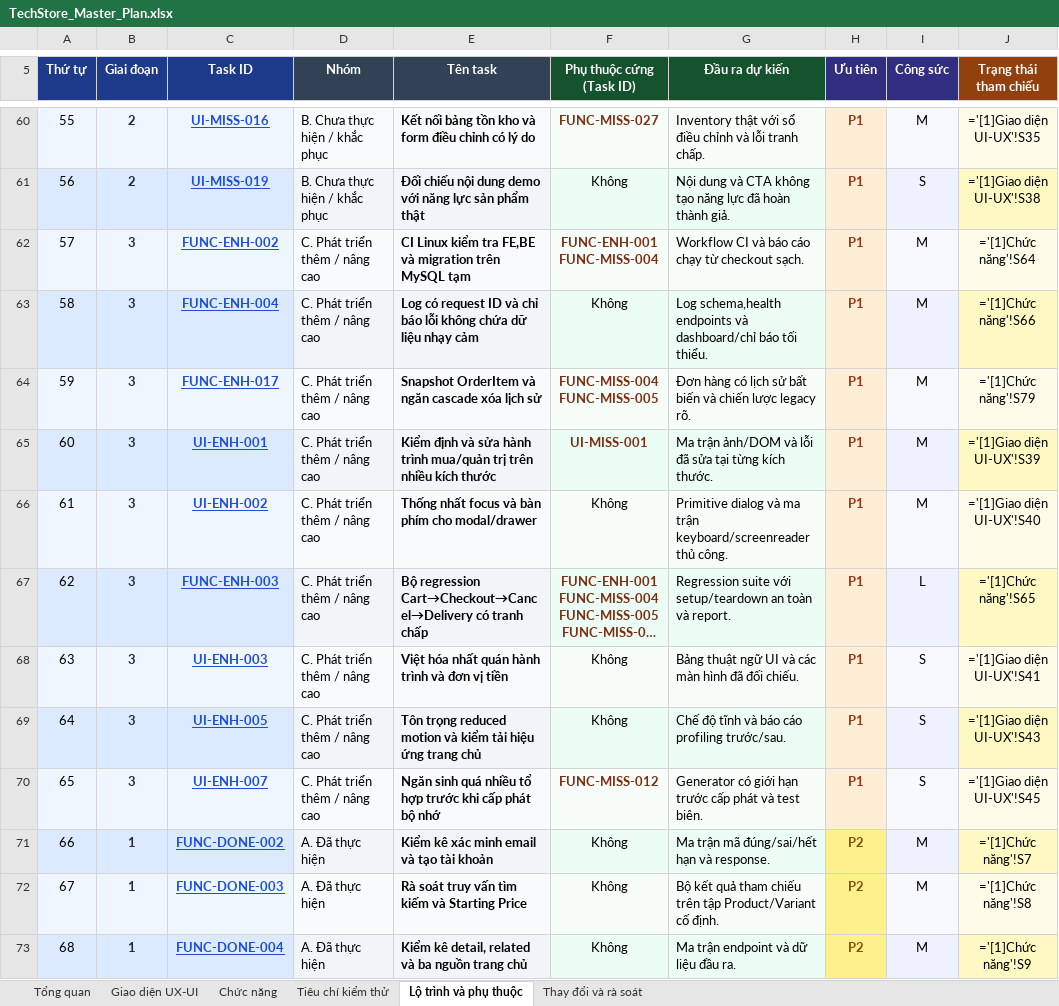
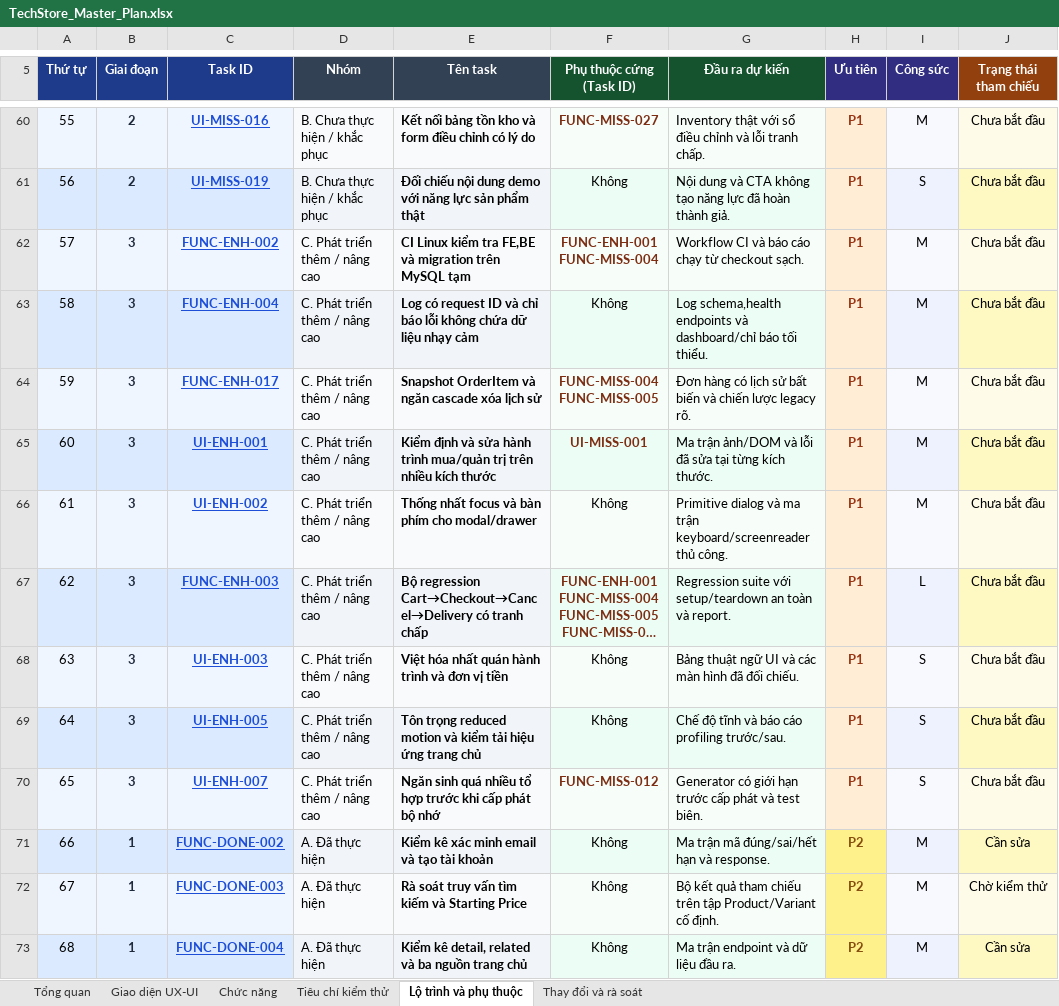
Before and after one commit to rosannryy205/TechStore, an Excel workbook: docs/TechStore_Master_Plan.xlsx, sheet Lộ trình và phụ thuộc, drawn as a sheet; only a part is shown, gaps mark what is left out; long unchanged cells end in …; values as stored, in another font and other column widths than the file's, no borders; formulas are shown in place of their values; conditional formats not drawn; the diff covers the shown part only; the diff names each change by its address in the sheet, - before the commit and + after, or states it on an @@ line.

```diff
--- a/docs/TechStore_Master_Plan.xlsx (sheet Lộ trình và phụ thuộc)
+++ b/docs/TechStore_Master_Plan.xlsx (sheet Lộ trình và phụ thuộc)
-J60 (Trạng thái tham chiếu): ='[1]Giao diện UI-UX'!S35
+J60 (Trạng thái tham chiếu): Chưa bắt đầu
-J61 (Trạng thái tham chiếu): ='[1]Giao diện UI-UX'!S38
+J61 (Trạng thái tham chiếu): Chưa bắt đầu
-J62 (Trạng thái tham chiếu): ='[1]Chức năng'!S64
+J62 (Trạng thái tham chiếu): Chưa bắt đầu
-J63 (Trạng thái tham chiếu): ='[1]Chức năng'!S66
+J63 (Trạng thái tham chiếu): Chưa bắt đầu
-J64 (Trạng thái tham chiếu): ='[1]Chức năng'!S79
+J64 (Trạng thái tham chiếu): Chưa bắt đầu
-J65 (Trạng thái tham chiếu): ='[1]Giao diện UI-UX'!S39
+J65 (Trạng thái tham chiếu): Chưa bắt đầu
-J66 (Trạng thái tham chiếu): ='[1]Giao diện UI-UX'!S40
+J66 (Trạng thái tham chiếu): Chưa bắt đầu
-J67 (Trạng thái tham chiếu): ='[1]Chức năng'!S65
+J67 (Trạng thái tham chiếu): Chưa bắt đầu
-J68 (Trạng thái tham chiếu): ='[1]Giao diện UI-UX'!S41
+J68 (Trạng thái tham chiếu): Chưa bắt đầu
-J69 (Trạng thái tham chiếu): ='[1]Giao diện UI-UX'!S43
+J69 (Trạng thái tham chiếu): Chưa bắt đầu
-J70 (Trạng thái tham chiếu): ='[1]Giao diện UI-UX'!S45
+J70 (Trạng thái tham chiếu): Chưa bắt đầu
-J71 (Trạng thái tham chiếu): ='[1]Chức năng'!S7
+J71 (Trạng thái tham chiếu): Cần sửa
-J72 (Trạng thái tham chiếu): ='[1]Chức năng'!S8
+J72 (Trạng thái tham chiếu): Chờ kiểm thử
-J73 (Trạng thái tham chiếu): ='[1]Chức năng'!S9
+J73 (Trạng thái tham chiếu): Cần sửa
```
Also changed, not shown: 103 edited cells elsewhere in this sheet, sheet Chức năng, sheet Giao diện UX-UI.
